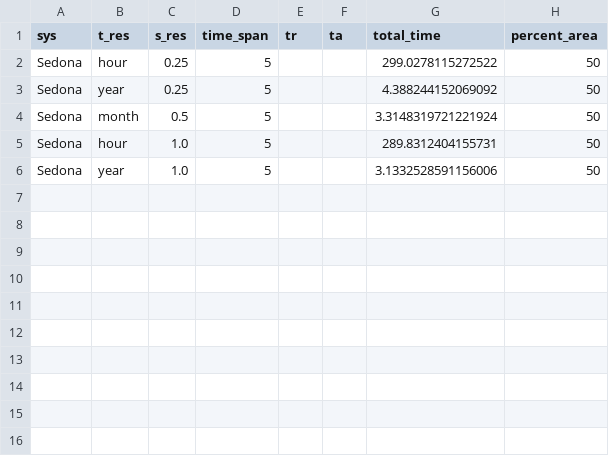
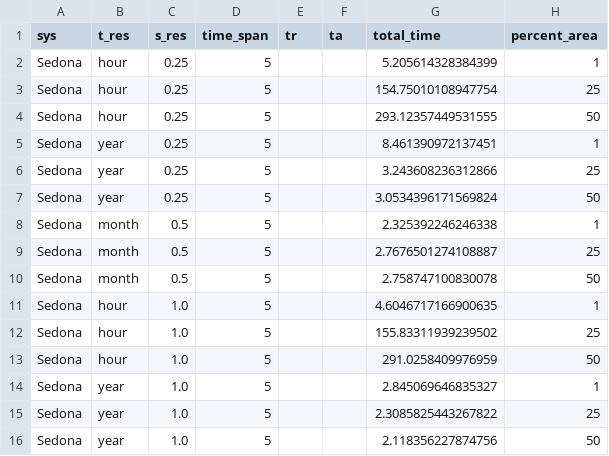
Before and after one commit to iharp3/sedona_experiments, a CSV file: results_changing_result_size.csv, drawn as a sheet.

Commit message:
changing result size run for all area percents

```diff
--- a/results_changing_result_size.csv
+++ b/results_changing_result_size.csv
@@ -1,6 +1,16 @@
 sys,t_res,s_res,time_span,tr,ta,total_time,percent_area
-Sedona,hour,0.25,5,,,299.0278115272522,50
-Sedona,year,0.25,5,,,4.388244152069092,50
-Sedona,month,0.5,5,,,3.3148319721221924,50
-Sedona,hour,1.0,5,,,289.8312404155731,50
-Sedona,year,1.0,5,,,3.1332528591156006,50
+Sedona,hour,0.25,5,,,5.205614328384399,1
+Sedona,hour,0.25,5,,,154.75010108947754,25
+Sedona,hour,0.25,5,,,293.12357449531555,50
+Sedona,year,0.25,5,,,8.461390972137451,1
+Sedona,year,0.25,5,,,3.243608236312866,25
+Sedona,year,0.25,5,,,3.0534396171569824,50
+Sedona,month,0.5,5,,,2.325392246246338,1
+Sedona,month,0.5,5,,,2.7676501274108887,25
+Sedona,month,0.5,5,,,2.758747100830078,50
+Sedona,hour,1.0,5,,,4.6046717166900635,1
+Sedona,hour,1.0,5,,,155.83311939239502,25
+Sedona,hour,1.0,5,,,291.0258409976959,50
+Sedona,year,1.0,5,,,2.845069646835327,1
+Sedona,year,1.0,5,,,2.3085825443267822,25
+Sedona,year,1.0,5,,,2.118356227874756,50
```
Also changed, not shown: 2 other files.
